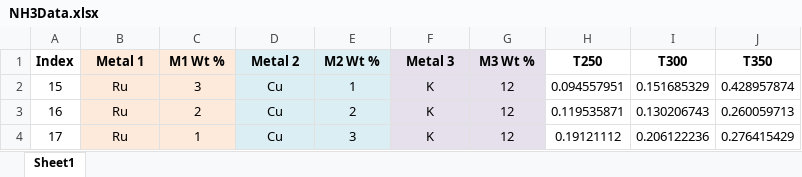
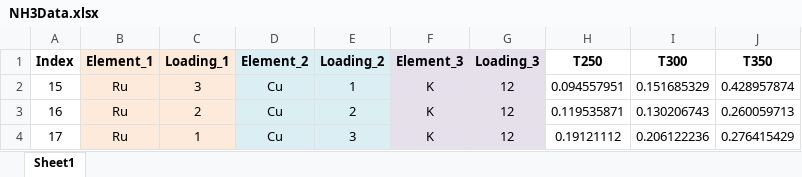
Before and after one commit to traswill/CatalystExMachina, an Excel workbook: TheKesselRun/Data/NH3Data.xlsx, sheet Sheet1, drawn as a sheet; only a part is shown; values as stored, in another font and other column widths than the file's, no borders; the diff names each change by its address in the sheet, - before the commit and + after, or states it on an @@ line.

```diff
--- a/TheKesselRun/Data/NH3Data.xlsx (sheet Sheet1)
+++ b/TheKesselRun/Data/NH3Data.xlsx (sheet Sheet1)
-B1: Metal 1
+B1: Element_1
-C1: M1 Wt %
+C1: Loading_1
-D1: Metal 2
+D1: Element_2
-E1: M2 Wt %
+E1: Loading_2
-F1: Metal 3
+F1: Element_3
-G1: M3 Wt %
+G1: Loading_3
```
Also changed, not shown: 2 other files.
